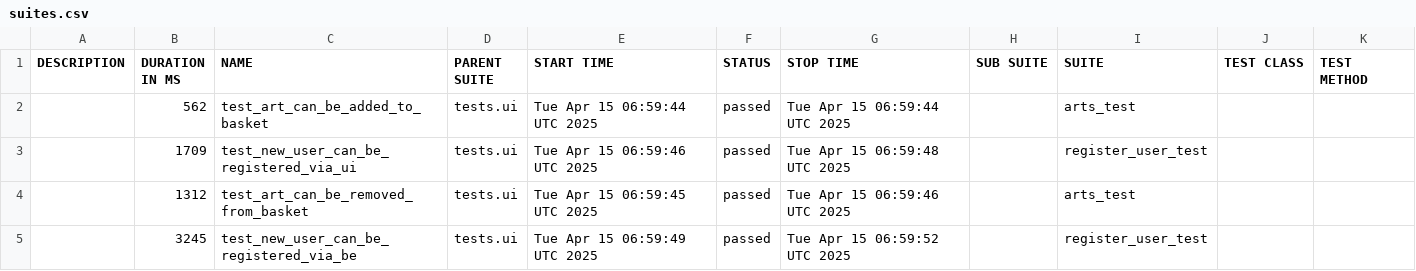
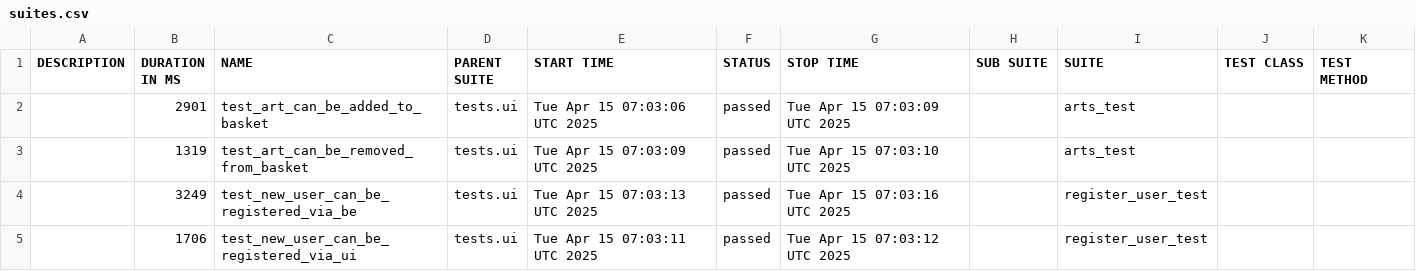
Before and after one commit to PKuravskyi/PetPythonPlaywright, a CSV file: data/suites.csv, drawn as a sheet.

```diff
--- a/data/suites.csv
+++ b/data/suites.csv
@@ -1,5 +1,5 @@
 "DESCRIPTION","DURATION IN MS","NAME","PARENT SUITE","START TIME","STATUS","STOP TIME","SUB SUITE","SUITE","TEST CLASS","TEST METHOD"
-"","562","test_art_can_be_added_to_basket","tests.ui","Tue Apr 15 06:59:44 UTC 2025","passed","Tue Apr 15 06:59:44 UTC 2025","","arts_test","",""
-"","1709","test_new_user_can_be_registered_via_ui","tests.ui","Tue Apr 15 06:59:46 UTC 2025","passed","Tue Apr 15 06:59:48 UTC 2025","","register_user_test","",""
-"","1312","test_art_can_be_removed_from_basket","tests.ui","Tue Apr 15 06:59:45 UTC 2025","passed","Tue Apr 15 06:59:46 UTC 2025","","arts_test","",""
-"","3245","test_new_user_can_be_registered_via_be","tests.ui","Tue Apr 15 06:59:49 UTC 2025","passed","Tue Apr 15 06:59:52 UTC 2025","","register_user_test","",""
+"","2901","test_art_can_be_added_to_basket","tests.ui","Tue Apr 15 07:03:06 UTC 2025","passed","Tue Apr 15 07:03:09 UTC 2025","","arts_test","",""
+"","1319","test_art_can_be_removed_from_basket","tests.ui","Tue Apr 15 07:03:09 UTC 2025","passed","Tue Apr 15 07:03:10 UTC 2025","","arts_test","",""
+"","3249","test_new_user_can_be_registered_via_be","tests.ui","Tue Apr 15 07:03:13 UTC 2025","passed","Tue Apr 15 07:03:16 UTC 2025","","register_user_test","",""
+"","1706","test_new_user_can_be_registered_via_ui","tests.ui","Tue Apr 15 07:03:11 UTC 2025","passed","Tue Apr 15 07:03:12 UTC 2025","","register_user_test","",""
```
Also changed, not shown: 22 other files.
